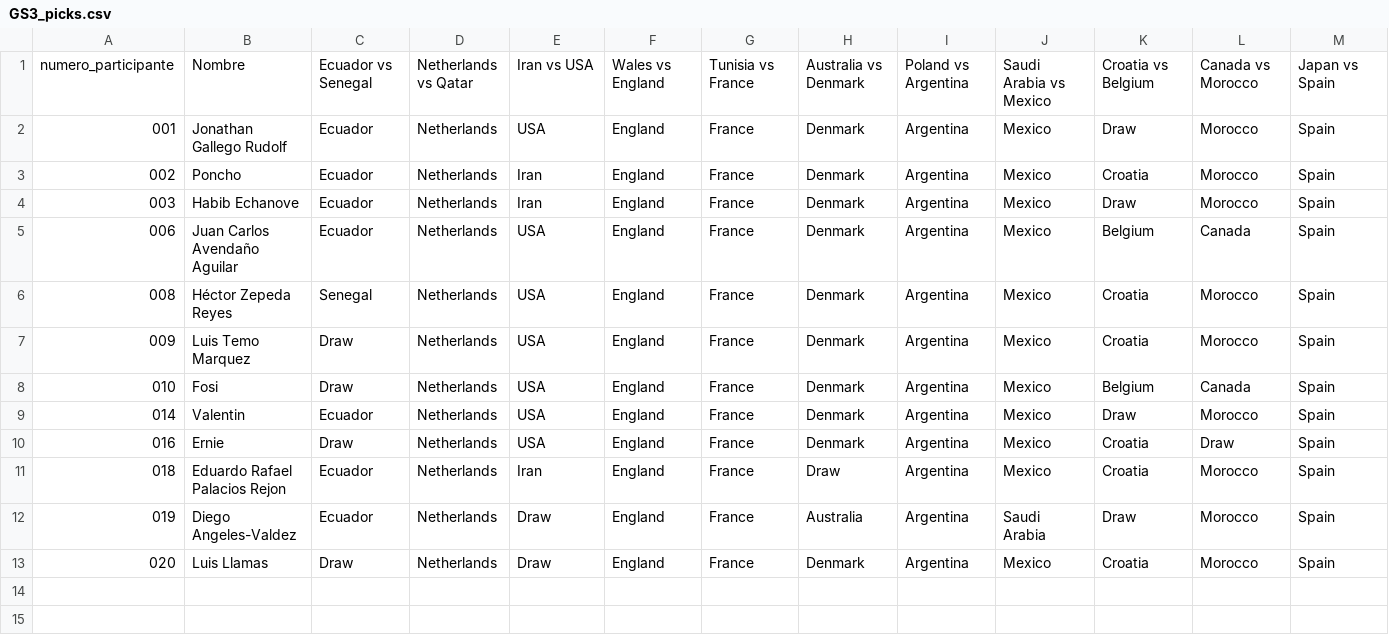
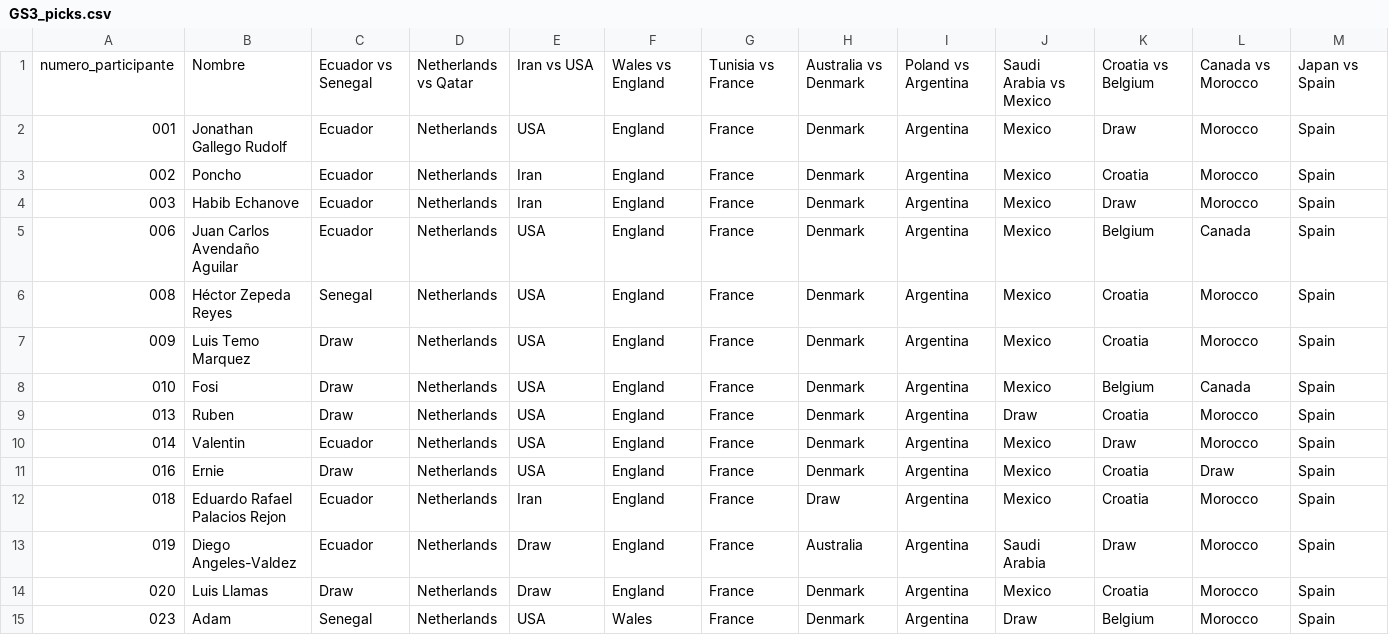
Before and after one commit to alffajardo/Qatar2022, a CSV file: GS3_picks.csv, drawn as a sheet; only a part is shown; rows hold the shown columns only; the diff names each change by its address in the sheet, - before the commit and + after, or states it on an @@ line.

```diff
--- a/GS3_picks.csv
+++ b/GS3_picks.csv
+row 9: 013 | Ruben | Draw | Netherlands | USA | England | France | Denmark | Argentina | Draw | Croatia | Morocco | Spain
+row 15: 023 | Adam | Senegal | Netherlands | USA | Wales | France | Denmark | Argentina | Draw | Belgium | Morocco | Spain
```
Also changed, not shown: 6 other files.
